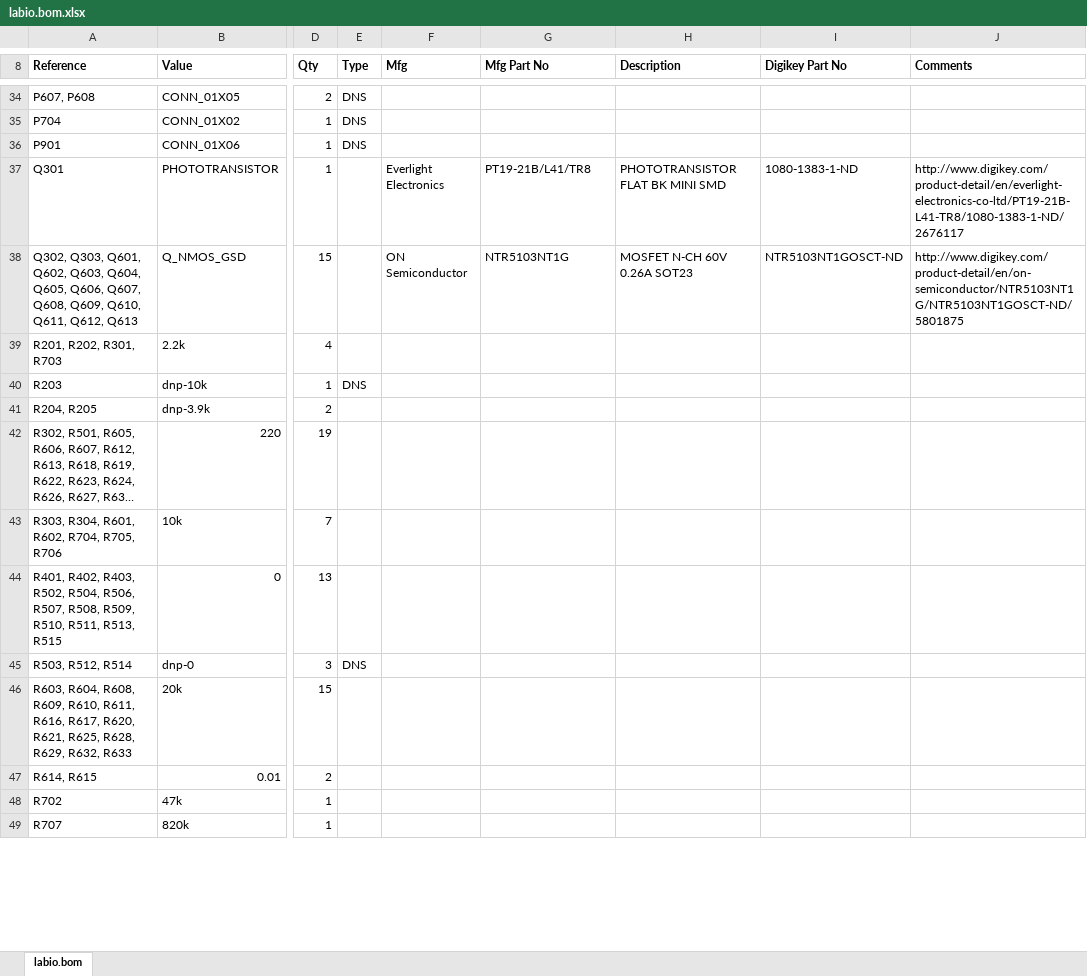
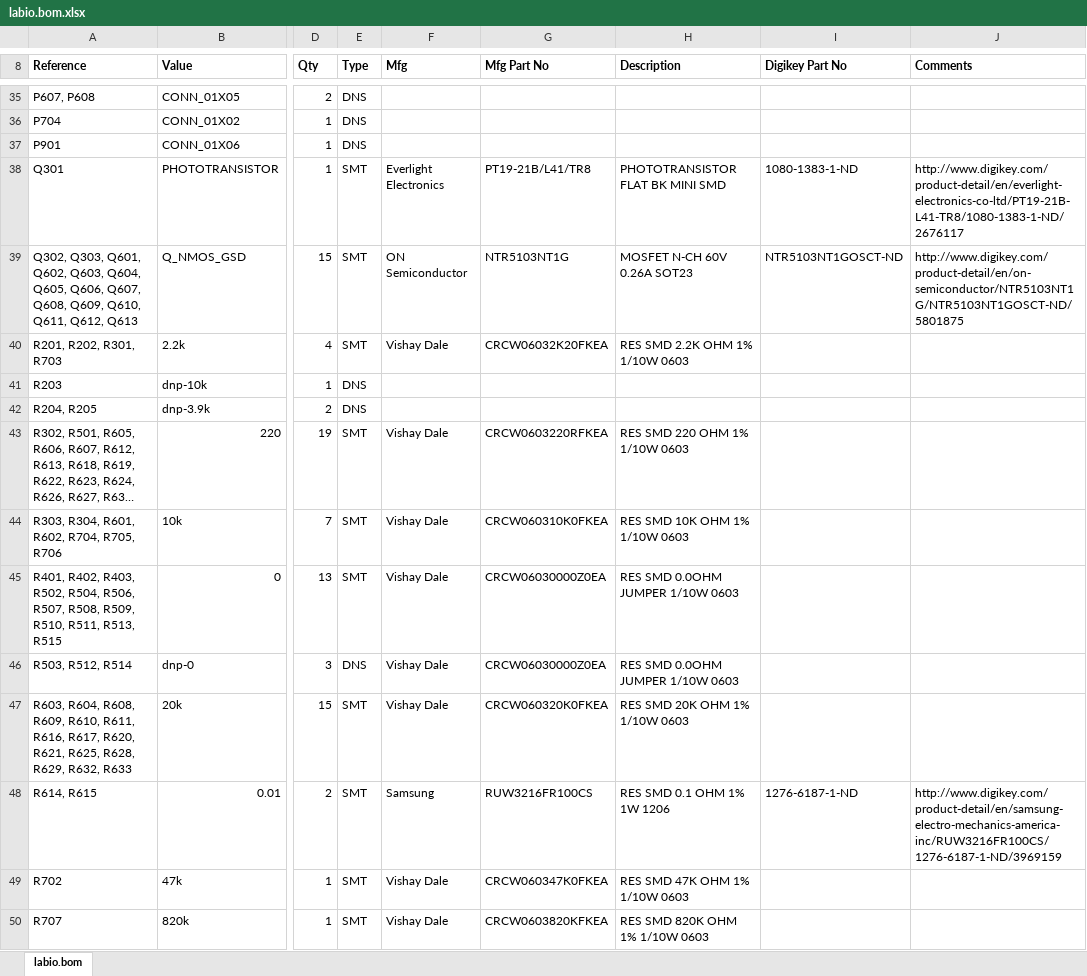
Before and after one commit to ihartwig/rpi-labio, an Excel workbook: pcb/labio.bom.xlsx, sheet labio.bom, drawn as a sheet; only a part is shown, gaps mark what is left out; long unchanged cells end in …; values as stored, in another font and other column widths than the file's, no borders; addresses are those after the commit; the diff covers the shown part only; the diff names each change by its address in the sheet, - before the commit and + after, or states it on an @@ line.

Commit message:
fix parts missing from bom (using pos export) and fill in passive part nos

```diff
--- a/pcb/labio.bom.xlsx (sheet labio.bom)
+++ b/pcb/labio.bom.xlsx (sheet labio.bom)
-E38:E40 (Type): (empty)
+E38:E40 (Type): SMT
-F40 (Mfg): (empty)
+F40 (Mfg): Vishay Dale
-G40 (Mfg Part No): (empty)
+G40 (Mfg Part No): CRCW06032K20FKEA
-H40 (Description): (empty)
+H40 (Description): RES SMD 2.2K OHM 1% 1/10W 0603
-E42 (Type): (empty)
+E42 (Type): DNS
-E43:E45 (Type): (empty)
+E43:E45 (Type): SMT
-F43:F47 (Mfg): (empty)
+F43:F47 (Mfg): Vishay Dale
-G43 (Mfg Part No): (empty)
+G43 (Mfg Part No): CRCW0603220RFKEA
-H43 (Description): (empty)
+H43 (Description): RES SMD 220 OHM 1% 1/10W 0603
-G44 (Mfg Part No): (empty)
+G44 (Mfg Part No): CRCW060310K0FKEA
-H44 (Description): (empty)
+H44 (Description): RES SMD 10K OHM 1% 1/10W 0603
-G45:G46 (Mfg Part No): (empty)
+G45:G46 (Mfg Part No): CRCW06030000Z0EA
-H45:H46 (Description): (empty)
+H45:H46 (Description): RES SMD 0.0OHM JUMPER 1/10W 0603
-E47:E50 (Type): (empty)
+E47:E50 (Type): SMT
-G47 (Mfg Part No): (empty)
+G47 (Mfg Part No): CRCW060320K0FKEA
-H47 (Description): (empty)
+H47 (Description): RES SMD 20K OHM 1% 1/10W 0603
-F48 (Mfg): (empty)
+F48 (Mfg): Samsung
-G48 (Mfg Part No): (empty)
+G48 (Mfg Part No): RUW3216FR100CS
-H48 (Description): (empty)
+H48 (Description): RES SMD 0.1 OHM 1% 1W 1206
-I48 (Digikey Part No): (empty)
+I48 (Digikey Part No): 1276-6187-1-ND
-J48 (Comments): (empty)
+J48 (Comments): http://www.digikey.com/product-detail/en/samsung-electro-mechanics-america-inc/RUW3216FR100CS/1276-6187-1-ND/3969159
-F49:F50 (Mfg): (empty)
+F49:F50 (Mfg): Vishay Dale
-G49 (Mfg Part No): (empty)
+G49 (Mfg Part No): CRCW060347K0FKEA
-H49 (Description): (empty)
+H49 (Description): RES SMD 47K OHM 1% 1/10W 0603
-G50 (Mfg Part No): (empty)
+G50 (Mfg Part No): CRCW0603820KFKEA
-H50 (Description): (empty)
+H50 (Description): RES SMD 820K OHM 1% 1/10W 0603
```
Also changed, not shown: 3 added rows, 2 removed rows and 32 edited cells elsewhere in this sheet.
